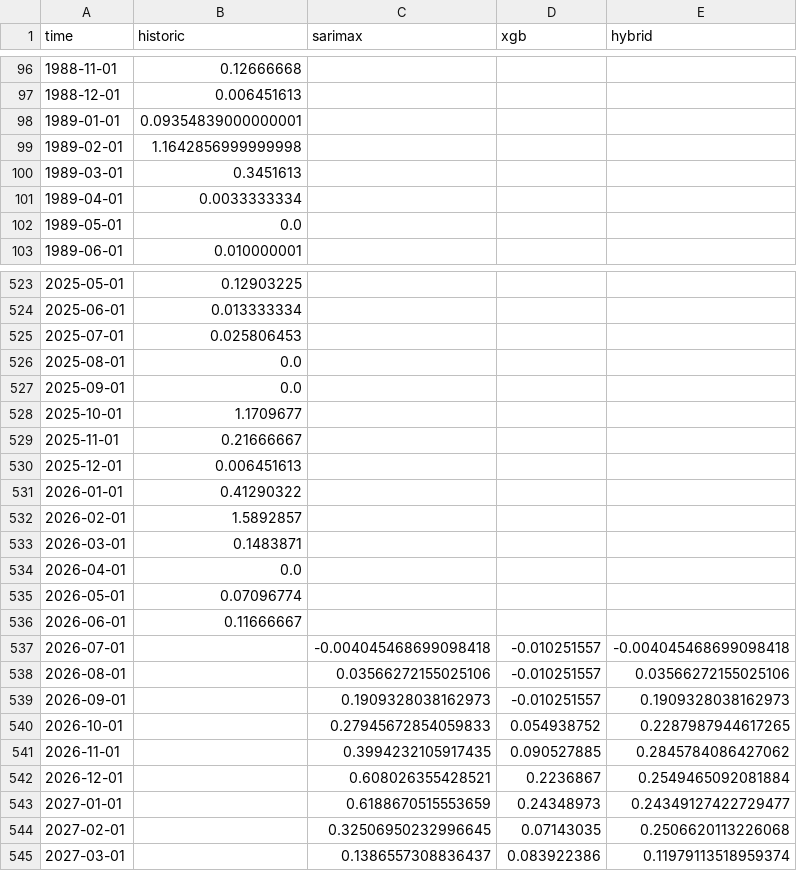
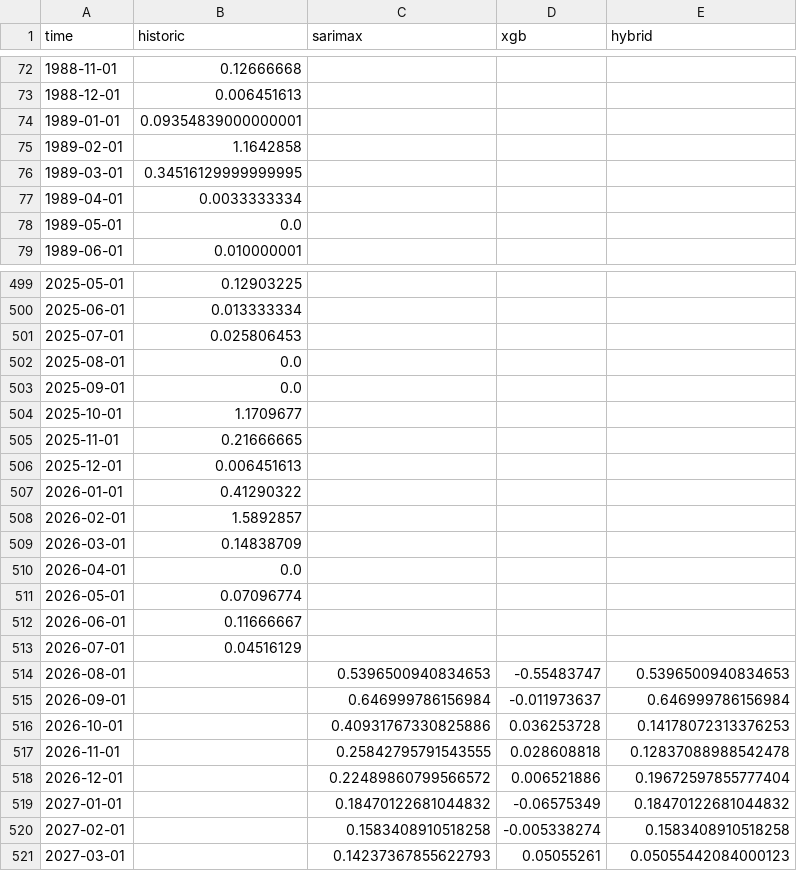
Before and after one commit to nbullonav/weatherproj_om, a CSV file: data/pred_north.csv, drawn as a sheet; only a part is shown, gaps mark what is left out; the diff covers the shown part only.

```diff
--- a/data/pred_north.csv
+++ b/data/pred_north.csv
@@ -98,4 +74,4 @@ time,historic,sarimax,xgb,hybrid
 1989-01-01,0.09354839000000001,,,
-1989-02-01,1.1642856999999998,,,
-1989-03-01,0.3451613,,,
+1989-02-01,1.1642858,,,
+1989-03-01,0.34516129999999995,,,
 1989-04-01,0.0033333334,,,
@@ -528,3 +504,3 @@ time,historic,sarimax,xgb,hybrid
 2025-10-01,1.1709677,,,
-2025-11-01,0.21666667,,,
+2025-11-01,0.21666665,,,
 2025-12-01,0.006451613,,,
@@ -532,3 +508,3 @@ time,historic,sarimax,xgb,hybrid
 2026-02-01,1.5892857,,,
-2026-03-01,0.1483871,,,
+2026-03-01,0.14838709,,,
 2026-04-01,0.0,,,
@@ -536,10 +512,10 @@ time,historic,sarimax,xgb,hybrid
 2026-06-01,0.11666667,,,
-2026-07-01,,-0.004045468699098418,-0.010251557,-0.004045468699098418
-2026-08-01,,0.03566272155025106,-0.010251557,0.03566272155025106
-2026-09-01,,0.1909328038162973,-0.010251557,0.1909328038162973
-2026-10-01,,0.27945672854059833,0.054938752,0.2287987944617265
-2026-11-01,,0.3994232105917435,0.090527885,0.2845784086427062
-2026-12-01,,0.608026355428521,0.2236867,0.2549465092081884
-2027-01-01,,0.6188670515553659,0.24348973,0.24349127422729477
-2027-02-01,,0.32506950232996645,0.07143035,0.2506620113226068
-2027-03-01,,0.1386557308836437,0.083922386,0.11979113518959374
+2026-07-01,0.04516129,,,
+2026-08-01,,0.5396500940834653,-0.55483747,0.5396500940834653
+2026-09-01,,0.646999786156984,-0.011973637,0.646999786156984
+2026-10-01,,0.40931767330825886,0.036253728,0.14178072313376253
+2026-11-01,,0.25842795791543555,0.028608818,0.12837088988542478
+2026-12-01,,0.22489860799566572,0.006521886,0.19672597855777404
+2027-01-01,,0.18470122681044832,-0.06575349,0.18470122681044832
+2027-02-01,,0.1583408910518258,-0.005338274,0.1583408910518258
+2027-03-01,,0.14237367855622793,0.05055261,0.05055442084000123
```
Also changed, not shown: 6 added rows, 29 removed rows and 37 edited cells elsewhere in this file, data/pred_north_neutral.csv, data/pred_north_nina_moderada.csv, 5 other files.
